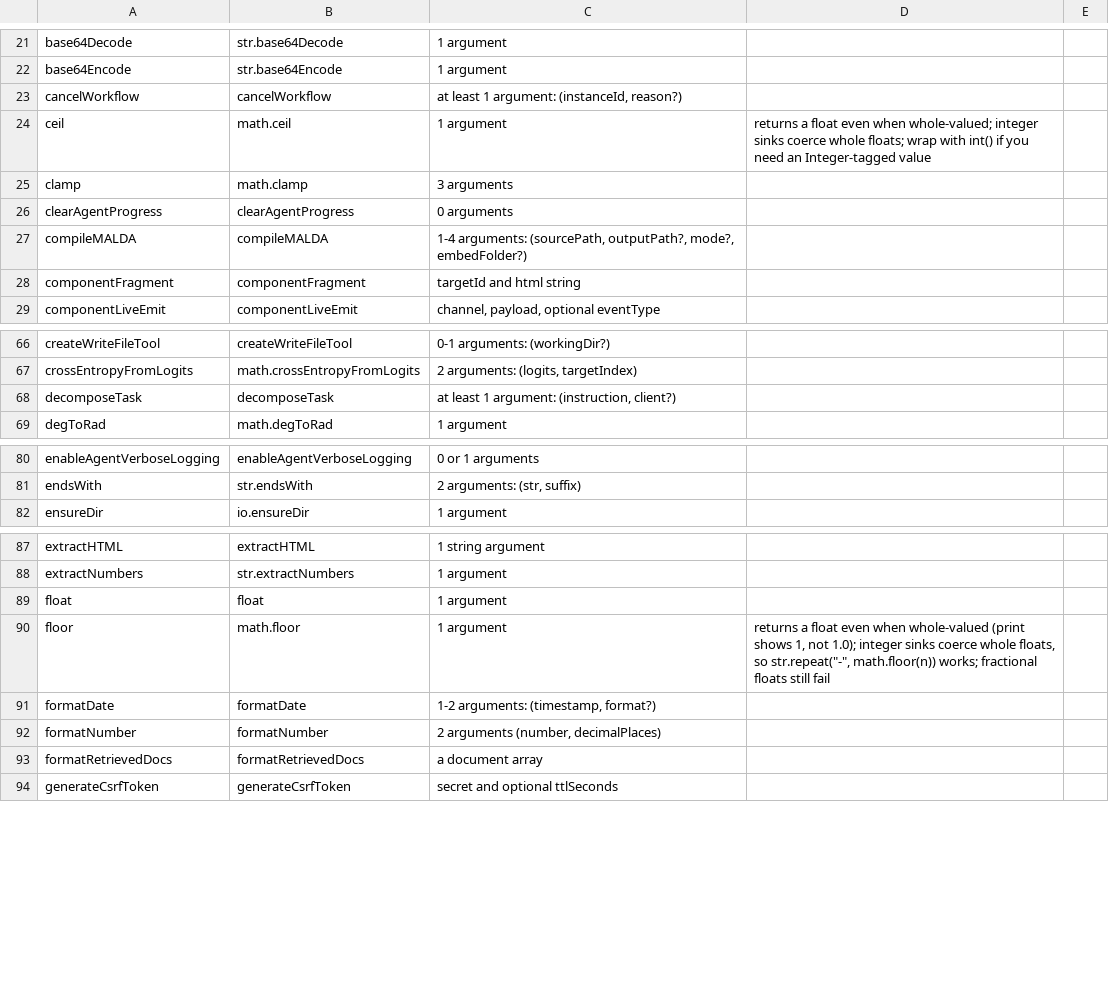
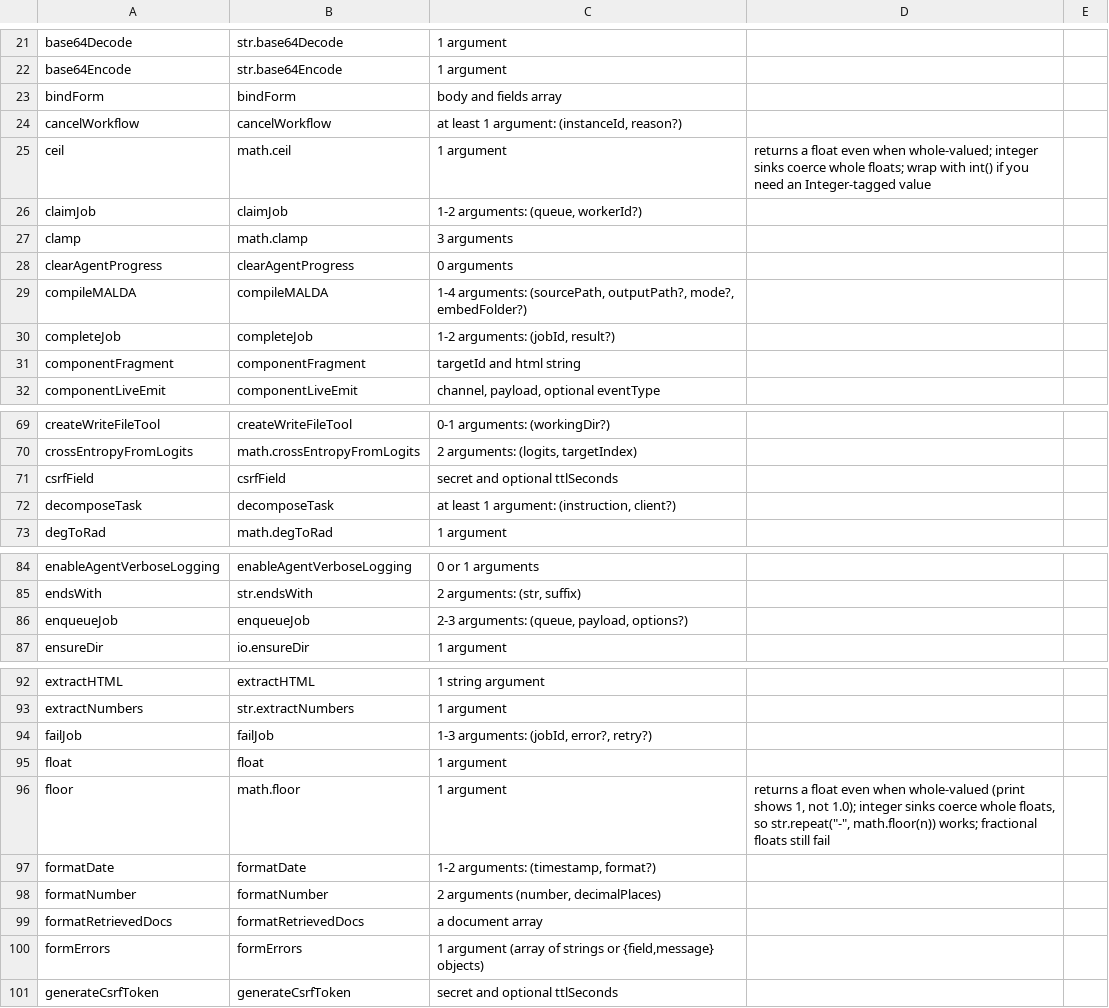
Before and after one commit to amaldini/maldalang, a TSV file: docs/llm/malda-builtins.tsv, drawn as a sheet; only a part is shown, gaps mark what is left out; the diff covers the shown part only.

```diff
--- a/docs/llm/malda-builtins.tsv
+++ b/docs/llm/malda-builtins.tsv
@@ -22,4 +22,6 @@ base64Decode	str.base64Decode	1 argument
 base64Encode	str.base64Encode	1 argument		
+bindForm	bindForm	body and fields array		
 cancelWorkflow	cancelWorkflow	at least 1 argument: (instanceId, reason?)		
 ceil	math.ceil	1 argument	returns a float even when whole-valued; integer sinks coerce whole floats; wrap with int() if you need an Integer-tagged value	
+claimJob	claimJob	1-2 arguments: (queue, workerId?)		
 clamp	math.clamp	3 arguments		
@@ -27,2 +29,3 @@ clearAgentProgress	clearAgentProgress	0 arguments
 compileMALDA	compileMALDA	1-4 arguments: (sourcePath, outputPath?, mode?, embedFolder?)		
+completeJob	completeJob	1-2 arguments: (jobId, result?)		
 componentFragment	componentFragment	targetId and html string		
@@ -67,2 +70,3 @@ createWriteFileTool	createWriteFileTool	0-1 arguments: (workingDir?)
 crossEntropyFromLogits	math.crossEntropyFromLogits	2 arguments: (logits, targetIndex)		
+csrfField	csrfField	secret and optional ttlSeconds		
 decomposeTask	decomposeTask	at least 1 argument: (instruction, client?)		
@@ -81,2 +85,3 @@ enableAgentVerboseLogging	enableAgentVerboseLogging	0 or 1 arguments
 endsWith	str.endsWith	2 arguments: (str, suffix)		
+enqueueJob	enqueueJob	2-3 arguments: (queue, payload, options?)		
 ensureDir	io.ensureDir	1 argument		
@@ -88,2 +93,3 @@ extractHTML	extractHTML	1 string argument
 extractNumbers	str.extractNumbers	1 argument		
+failJob	failJob	1-3 arguments: (jobId, error?, retry?)		
 float	float	1 argument		
@@ -93,2 +99,3 @@ formatNumber	formatNumber	2 arguments (number, decimalPlaces)
 formatRetrievedDocs	formatRetrievedDocs	a document array		
+formErrors	formErrors	1 argument (array of strings or {field,message} objects)		
 generateCsrfToken	generateCsrfToken	secret and optional ttlSeconds		
```
Also changed, not shown: 3 added rows elsewhere in this file, 24 other files.
